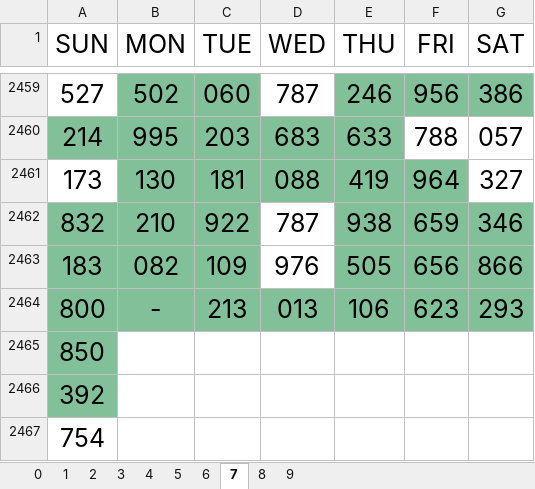
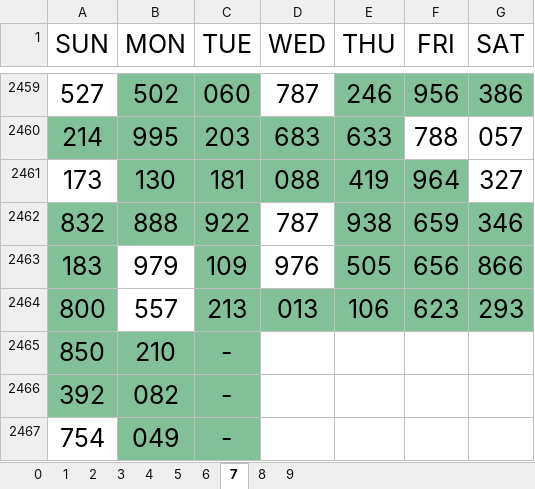
Before and after one commit to jsuci/3-digits, an Excel workbook: excel_results.xlsx, sheet 7, drawn as a sheet; only a part is shown, gaps mark what is left out; values as stored, in another font and other column widths than the file's, no borders; the diff names each change by its address in the sheet, - before the commit and + after, or states it on an @@ line.

```diff
--- a/excel_results.xlsx (sheet 7)
+++ b/excel_results.xlsx (sheet 7)
-B2462 (MON): 210
+B2462 (MON): 888
-B2463 (MON): 082
+B2463 (MON): 979
-B2463:B2464 fill: #82C09A
+B2463:B2464 fill: none
-B2464 (MON): -
+B2464 (MON): 557
-B2465 (MON): (empty)
+B2465 (MON): 210
-B2465:C2467 fill: none
+B2465:C2467 fill: #82C09A
-C2465:C2467 (TUE): (empty)
+C2465:C2467 (TUE): -
-B2466 (MON): (empty)
+B2466 (MON): 082
-B2467 (MON): (empty)
+B2467 (MON): 049
```
Also changed, not shown: sheet 8, sheet 9, sheet 5, sheet 1, sheet 2, sheet 3, 3 more sheets, 3 other files.
